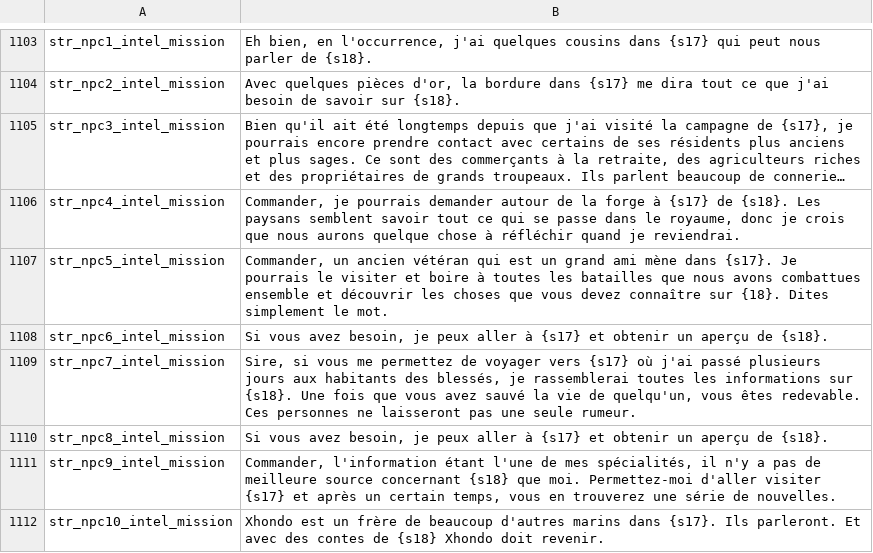
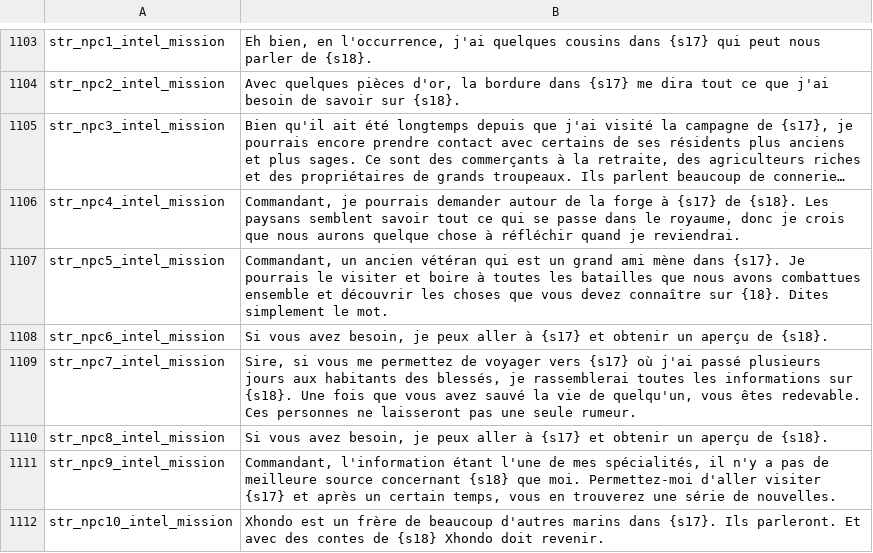
Before and after one commit to Maxgoods62/A-World-of-Ice-and-Fire-Traduction-FR-Mount-and-Blade-Warband, a CSV file: fr/game_strings.csv, drawn as a sheet; only a part is shown, gaps mark what is left out; long unchanged cells end in …; the diff covers the shown part only; the diff names each change by its address in the sheet, - before the commit and + after, or states it on an @@ line.

```diff
--- a/fr/game_strings.csv
+++ b/fr/game_strings.csv
-B1106: Commander, je pourrais…
+B1106: Commandant, je pourrais…
-B1107: Commander, un ancien…
+B1107: Commandant, un ancien…
-B1111: Commander, l'information étant…
+B1111: Commandant, l'information étant…
```
Also changed, not shown: 128 edited cells elsewhere in this file.
